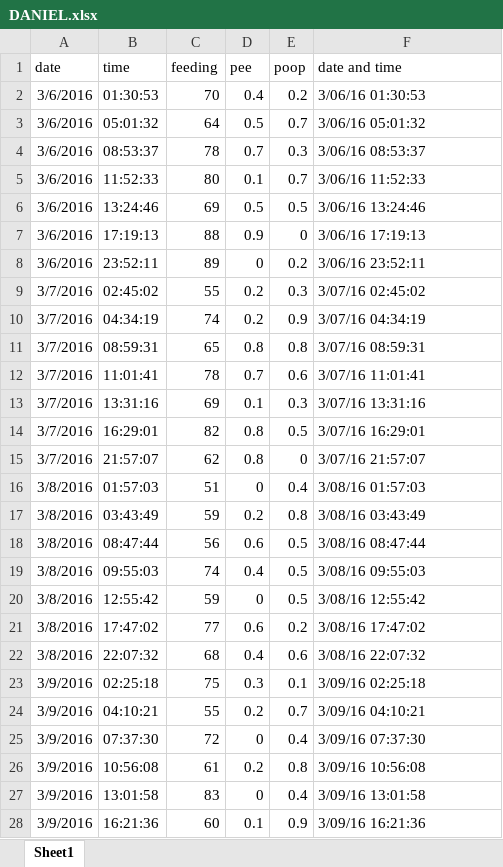
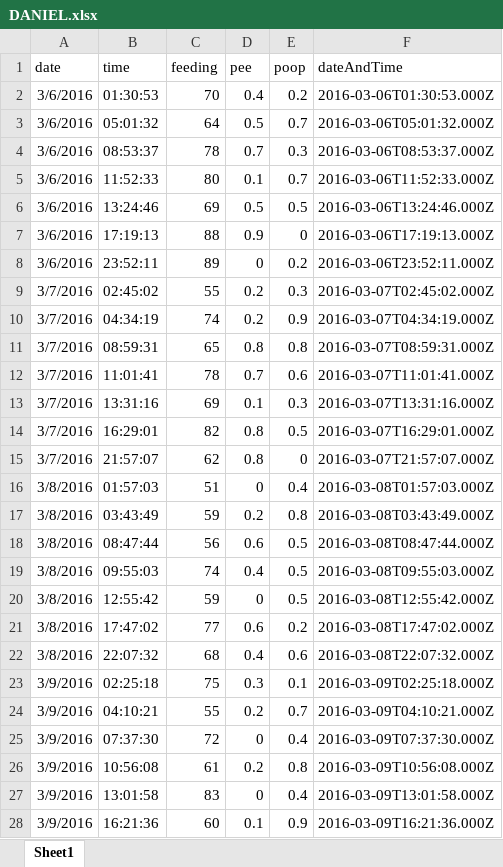
Before and after one commit to taoning2014/when-to-feed-my-baby, an Excel workbook: backend/db/DANIEL.xlsx, sheet Sheet1, drawn as a sheet; only a part is shown; values as stored, in another font and other column widths than the file's, no borders; the diff covers the shown part only; the diff names each change by its address in the sheet, - before the commit and + after, or states it on an @@ line.

Commit message:
done with load data to elastic search

```diff
--- a/backend/db/DANIEL.xlsx (sheet Sheet1)
+++ b/backend/db/DANIEL.xlsx (sheet Sheet1)
-F1: date and time
+F1: dateAndTime
-F2 (dateAndTime): 3/06/16 01:30:53
+F2 (dateAndTime): 2016-03-06T01:30:53.000Z
-F3 (dateAndTime): 3/06/16 05:01:32
+F3 (dateAndTime): 2016-03-06T05:01:32.000Z
-F4 (dateAndTime): 3/06/16 08:53:37
+F4 (dateAndTime): 2016-03-06T08:53:37.000Z
-F5 (dateAndTime): 3/06/16 11:52:33
+F5 (dateAndTime): 2016-03-06T11:52:33.000Z
-F6 (dateAndTime): 3/06/16 13:24:46
+F6 (dateAndTime): 2016-03-06T13:24:46.000Z
-F7 (dateAndTime): 3/06/16 17:19:13
+F7 (dateAndTime): 2016-03-06T17:19:13.000Z
-F8 (dateAndTime): 3/06/16 23:52:11
+F8 (dateAndTime): 2016-03-06T23:52:11.000Z
-F9 (dateAndTime): 3/07/16 02:45:02
+F9 (dateAndTime): 2016-03-07T02:45:02.000Z
-F10 (dateAndTime): 3/07/16 04:34:19
+F10 (dateAndTime): 2016-03-07T04:34:19.000Z
-F11 (dateAndTime): 3/07/16 08:59:31
+F11 (dateAndTime): 2016-03-07T08:59:31.000Z
-F12 (dateAndTime): 3/07/16 11:01:41
+F12 (dateAndTime): 2016-03-07T11:01:41.000Z
-F13 (dateAndTime): 3/07/16 13:31:16
+F13 (dateAndTime): 2016-03-07T13:31:16.000Z
-F14 (dateAndTime): 3/07/16 16:29:01
+F14 (dateAndTime): 2016-03-07T16:29:01.000Z
-F15 (dateAndTime): 3/07/16 21:57:07
+F15 (dateAndTime): 2016-03-07T21:57:07.000Z
-F16 (dateAndTime): 3/08/16 01:57:03
+F16 (dateAndTime): 2016-03-08T01:57:03.000Z
-F17 (dateAndTime): 3/08/16 03:43:49
+F17 (dateAndTime): 2016-03-08T03:43:49.000Z
-F18 (dateAndTime): 3/08/16 08:47:44
+F18 (dateAndTime): 2016-03-08T08:47:44.000Z
-F19 (dateAndTime): 3/08/16 09:55:03
+F19 (dateAndTime): 2016-03-08T09:55:03.000Z
-F20 (dateAndTime): 3/08/16 12:55:42
+F20 (dateAndTime): 2016-03-08T12:55:42.000Z
-F21 (dateAndTime): 3/08/16 17:47:02
+F21 (dateAndTime): 2016-03-08T17:47:02.000Z
-F22 (dateAndTime): 3/08/16 22:07:32
+F22 (dateAndTime): 2016-03-08T22:07:32.000Z
-F23 (dateAndTime): 3/09/16 02:25:18
+F23 (dateAndTime): 2016-03-09T02:25:18.000Z
-F24 (dateAndTime): 3/09/16 04:10:21
+F24 (dateAndTime): 2016-03-09T04:10:21.000Z
-F25 (dateAndTime): 3/09/16 07:37:30
+F25 (dateAndTime): 2016-03-09T07:37:30.000Z
-F26 (dateAndTime): 3/09/16 10:56:08
+F26 (dateAndTime): 2016-03-09T10:56:08.000Z
-F27 (dateAndTime): 3/09/16 13:01:58
+F27 (dateAndTime): 2016-03-09T13:01:58.000Z
-F28 (dateAndTime): 3/09/16 16:21:36
+F28 (dateAndTime): 2016-03-09T16:21:36.000Z
```
Also changed, not shown: 842 edited cells elsewhere in this sheet, 4 other files.
